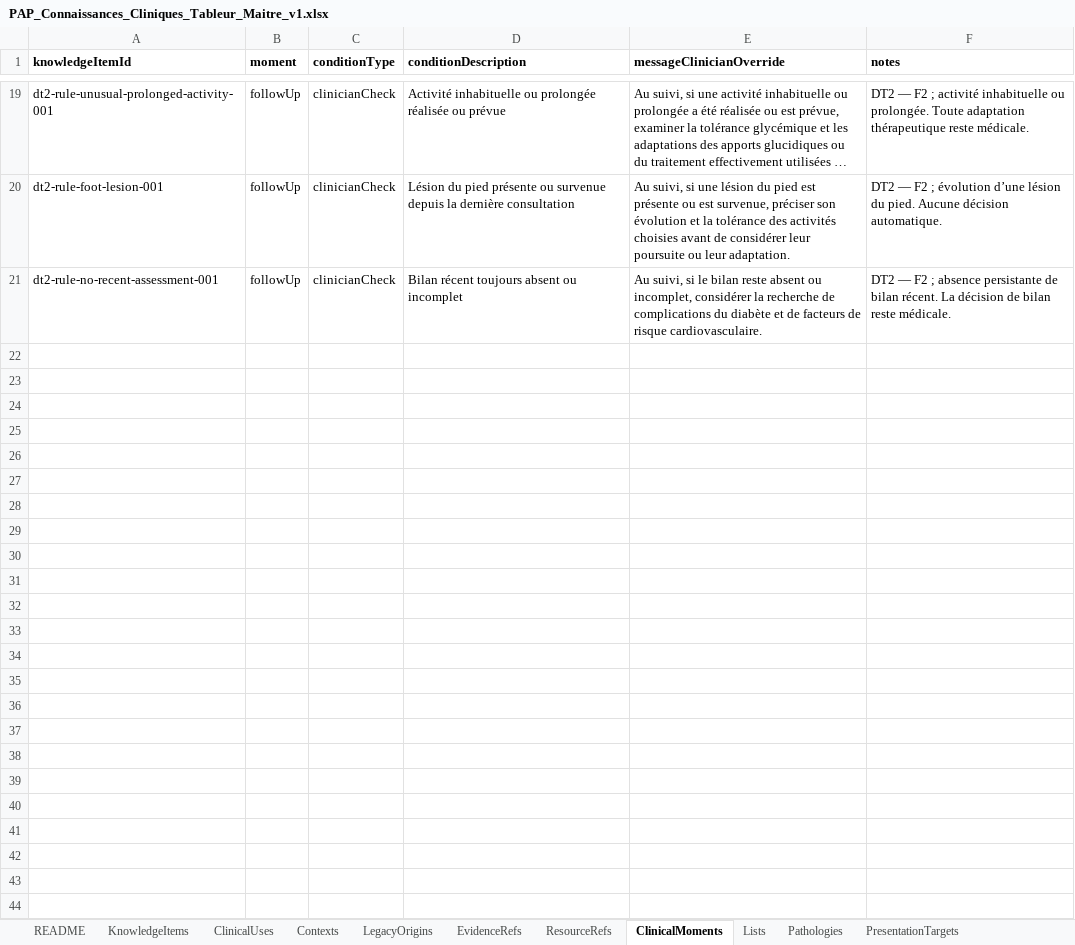
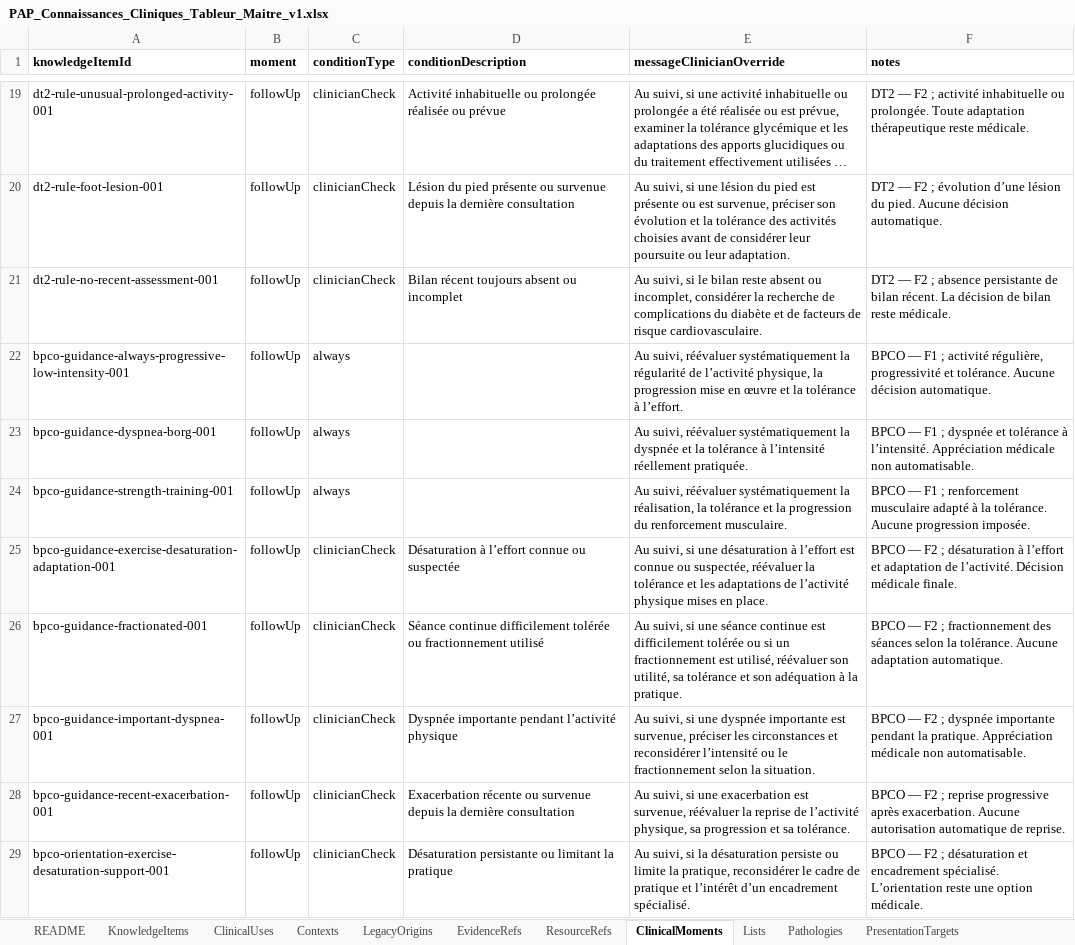
Before and after one commit to AbBe-web/PAP-Plateforme-dev, an Excel workbook: data/clinical-knowledge/PAP_Connaissances_Cliniques_Tableur_Maitre_v1.xlsx, sheet ClinicalMoments, drawn as a sheet; only a part is shown, gaps mark what is left out; long unchanged cells end in …; values as stored, in another font and other column widths than the file's, no borders; the diff names each change by its address in the sheet, - before the commit and + after, or states it on an @@ line.

Commit message:
feat(clinical-knowledge): add BPCO follow-up moments

```diff
--- a/data/clinical-knowledge/PAP_Connaissances_Cliniques_Tableur_Maitre_v1.xlsx (sheet ClinicalMoments)
+++ b/data/clinical-knowledge/PAP_Connaissances_Cliniques_Tableur_Maitre_v1.xlsx (sheet ClinicalMoments)
+row 22: bpco-guidance-always-progressive-low-intensity-001 | followUp | always |  | Au suivi, réévaluer systématiquement la régularité de l’activité physique, la progression mise en œuvre et la tolérance à l’effort. | BPCO — F1 ; activité régulière, progressivité et tolérance. Aucune décision automatique.
+row 23: bpco-guidance-dyspnea-borg-001 | followUp | always |  | Au suivi, réévaluer systématiquement la dyspnée et la tolérance à l’intensité réellement pratiquée. | BPCO — F1 ; dyspnée et tolérance à l’intensité. Appréciation médicale non automatisable.
+row 24: bpco-guidance-strength-training-001 | followUp | always |  | Au suivi, réévaluer systématiquement la réalisation, la tolérance et la progression du renforcement musculaire. | BPCO — F1 ; renforcement musculaire adapté à la tolérance. Aucune progression imposée.
+row 25: bpco-guidance-exercise-desaturation-adaptation-001 | followUp | clinicianCheck | Désaturation à l’effort connue ou suspectée | Au suivi, si une désaturation à l’effort est connue ou suspectée, réévaluer la tolérance et les adaptations de l’activité physique mises en place. | BPCO — F2 ; désaturation à l’effort et adaptation de l’activité. Décision médicale finale.
+row 26: bpco-guidance-fractionated-001 | followUp | clinicianCheck | Séance continue difficilement tolérée ou fractionnement utilisé | Au suivi, si une séance continue est difficilement tolérée ou si un fractionnement est utilisé, réévaluer son utilité, sa tolérance et son adéquation à la pratique. | BPCO — F2 ; fractionnement des séances selon la tolérance. Aucune adaptation automatique.
+row 27: bpco-guidance-important-dyspnea-001 | followUp | clinicianCheck | Dyspnée importante pendant l’activité physique | Au suivi, si une dyspnée importante est survenue, préciser les circonstances et reconsidérer l’intensité ou le fractionnement selon la situation. | BPCO — F2 ; dyspnée importante pendant la pratique. Appréciation médicale non automatisable.
+row 28: bpco-guidance-recent-exacerbation-001 | followUp | clinicianCheck | Exacerbation récente ou survenue depuis la dernière consultation | Au suivi, si une exacerbation est survenue, réévaluer la reprise de l’activité physique, sa progression et sa tolérance. | BPCO — F2 ; reprise progressive après exacerbation. Aucune autorisation automatique de reprise.
+row 29: bpco-orientation-exercise-desaturation-support-001 | followUp | clinicianCheck | Désaturation persistante ou limitant la pratique | Au suivi, si la désaturation persiste ou limite la pratique, reconsidérer le cadre de pratique et l’intérêt d’un encadrement spécialisé. | BPCO — F2 ; désaturation et encadrement spécialisé. L’orientation reste une option médicale.
```
Also changed, not shown: 1 other file.
